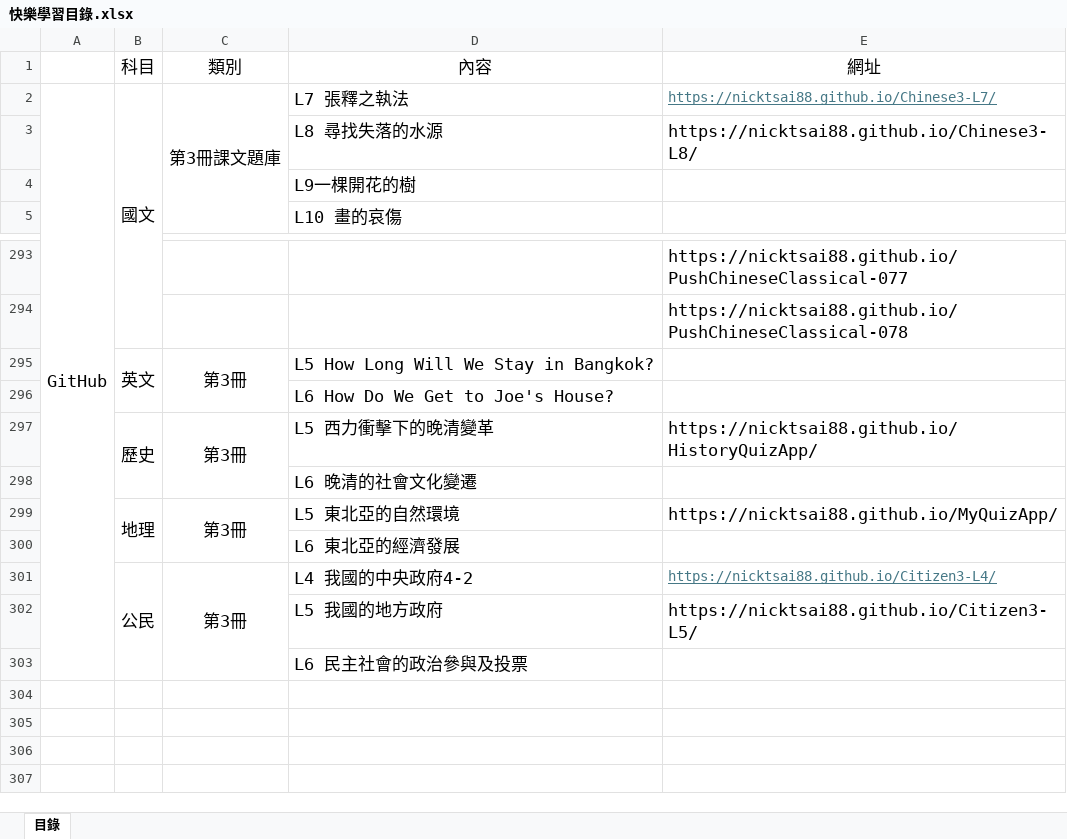
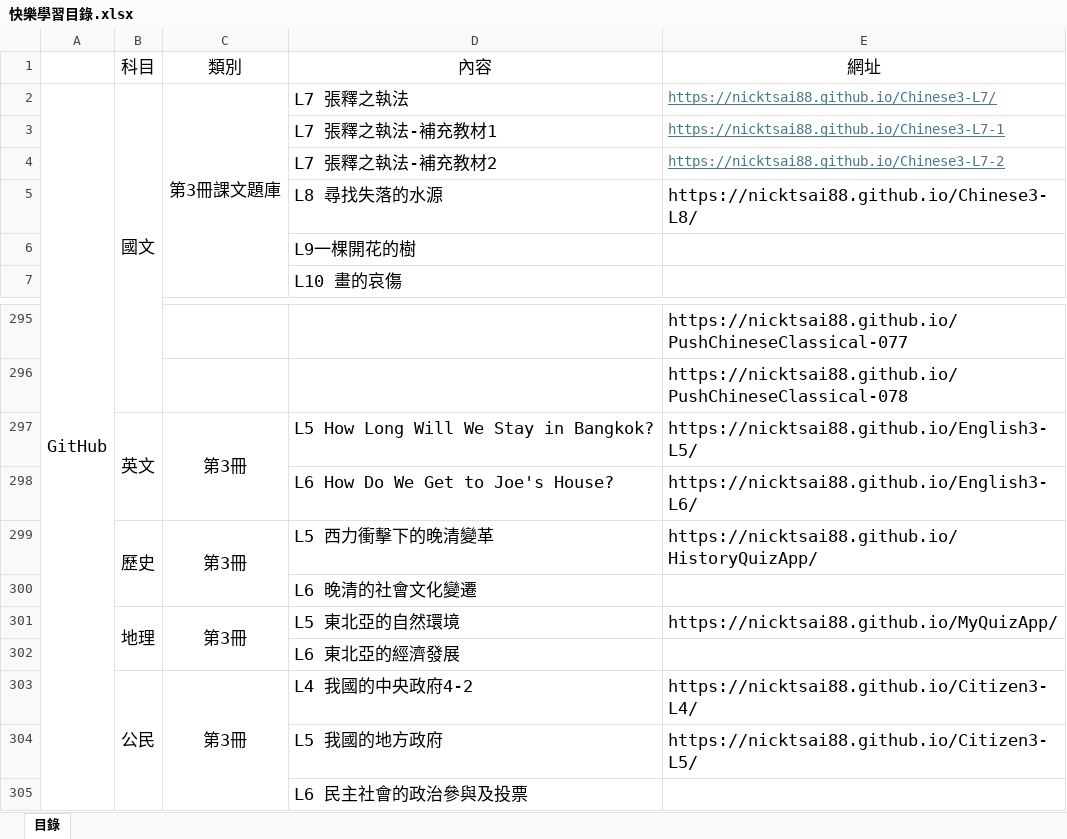
Before and after one commit to nicktsai88/List, an Excel workbook: 快樂學習目錄.xlsx, sheet 目錄, drawn as a sheet; only a part is shown, gaps mark what is left out; values as stored, in another font and other column widths than the file's, no borders; addresses are those after the commit; the diff names each change by its address in the sheet, - before the commit and + after, or states it on an @@ line.

Commit message:
Update 快樂學習目錄.xlsx

```diff
--- a/快樂學習目錄.xlsx (sheet 目錄)
+++ b/快樂學習目錄.xlsx (sheet 目錄)
+row 3:  |  |  | L7 張釋之執法-補充教材1 | https://nicktsai88.github.io/Chinese3-L7-1
+row 4:  |  |  | L7 張釋之執法-補充教材2 | https://nicktsai88.github.io/Chinese3-L7-2
-E297 (網址): (empty)
+E297 (網址): https://nicktsai88.github.io/English3-L5/
-E298 (網址): (empty)
+E298 (網址): https://nicktsai88.github.io/English3-L6/
@@ E303 underline: on → off, text colour: #467886 → black, text size: larger @@
```
